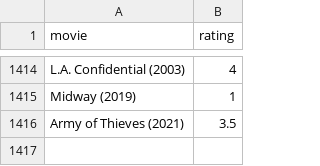
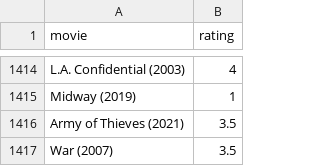
Before and after one commit to burakbayramli/kod, a CSV file: movpicks.csv, drawn as a sheet; only a part is shown, gaps mark what is left out; the diff names each change by its address in the sheet, - before the commit and + after, or states it on an @@ line.

```diff
--- a/movpicks.csv
+++ b/movpicks.csv
+row 1417: War (2007) | 3.5
```
